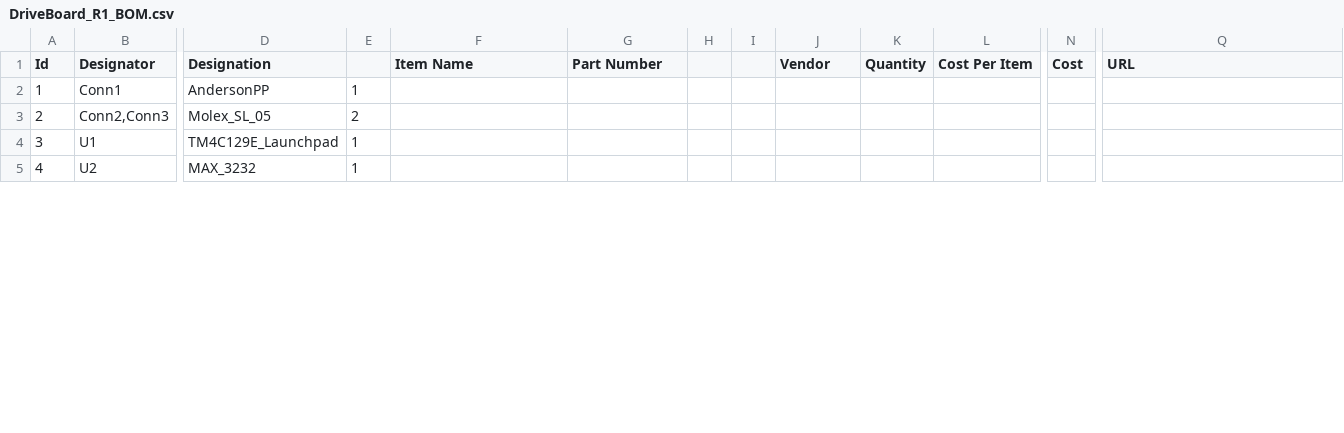
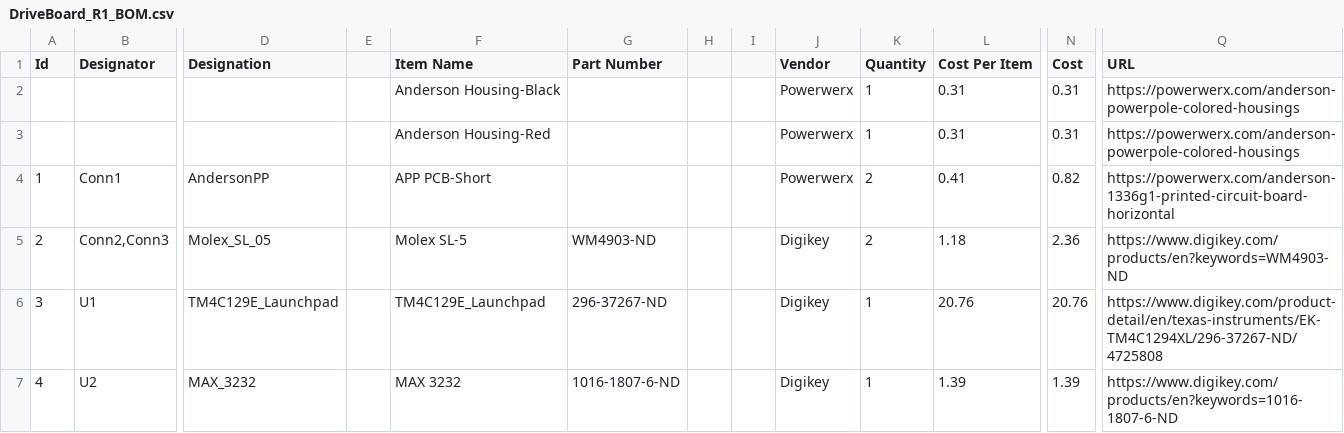
Before and after one commit to MissouriMRDT/2018_Training_Hardware, a CSV file: DriveBoard_Hardware/DriveBoard_R1_BOM.csv, drawn as a sheet; only a part is shown, gaps mark what is left out; addresses are those after the commit; rows hold the shown columns only; the diff covers the shown part only; the diff names each change by its address in the sheet, - before the commit and + after, or states it on an @@ line.

Commit message:
Finished BOM

```diff
--- a/DriveBoard_Hardware/DriveBoard_R1_BOM.csv
+++ b/DriveBoard_Hardware/DriveBoard_R1_BOM.csv
+row 2:  |  |  |  | Anderson Housing-Black |  |  |  | Powerwerx | 1 | 0.31 | 0.31 | https://powerwerx.com/anderson-powerpole-colored-housings
+row 3:  |  |  |  | Anderson Housing-Red |  |  |  | Powerwerx | 1 | 0.31 | 0.31 | https://powerwerx.com/anderson-powerpole-colored-housings
-E4: 1
+E4: (empty)
-F4 (Item Name): (empty)
+F4 (Item Name): APP PCB-Short
-J4 (Vendor): (empty)
+J4 (Vendor): Powerwerx
-K4:K5 (Quantity): (empty)
+K4:K5 (Quantity): 2
-L4 (Cost Per Item): (empty)
+L4 (Cost Per Item): 0.41
-N4 (Cost): (empty)
+N4 (Cost): 0.82
-Q4 (URL): (empty)
+Q4 (URL): https://powerwerx.com/anderson-1336g1-printed-circuit-board-horizontal
-E5: 2
+E5: (empty)
-F5 (Item Name): (empty)
+F5 (Item Name): Molex SL-5
-G5 (Part Number): (empty)
+G5 (Part Number): WM4903-ND
-J5:J7 (Vendor): (empty)
+J5:J7 (Vendor): Digikey
-L5 (Cost Per Item): (empty)
+L5 (Cost Per Item): 1.18
-N5 (Cost): (empty)
+N5 (Cost): 2.36
-Q5 (URL): (empty)
+Q5 (URL): https://www.digikey.com/products/en?keywords=WM4903-ND
-E6:E7: 1
+E6:E7: (empty)
-F6 (Item Name): (empty)
+F6 (Item Name): TM4C129E_Launchpad
-G6 (Part Number): (empty)
+G6 (Part Number): 296-37267-ND
-K6:K7 (Quantity): (empty)
+K6:K7 (Quantity): 1
-L6 (Cost Per Item): (empty)
+L6 (Cost Per Item): 20.76
-N6 (Cost): (empty)
+N6 (Cost): 20.76
-Q6 (URL): (empty)
+Q6 (URL): https://www.digikey.com/product-detail/en/texas-instruments/EK-TM4C1294XL/296-37267-ND/4725808
-F7 (Item Name): (empty)
+F7 (Item Name): MAX 3232
-G7 (Part Number): (empty)
+G7 (Part Number): 1016-1807-6-ND
-L7 (Cost Per Item): (empty)
+L7 (Cost Per Item): 1.39
-N7 (Cost): (empty)
+N7 (Cost): 1.39
-Q7 (URL): (empty)
+Q7 (URL): https://www.digikey.com/products/en?keywords=1016-1807-6-ND
```
Also changed, not shown: 16 edited cells elsewhere in this file.
